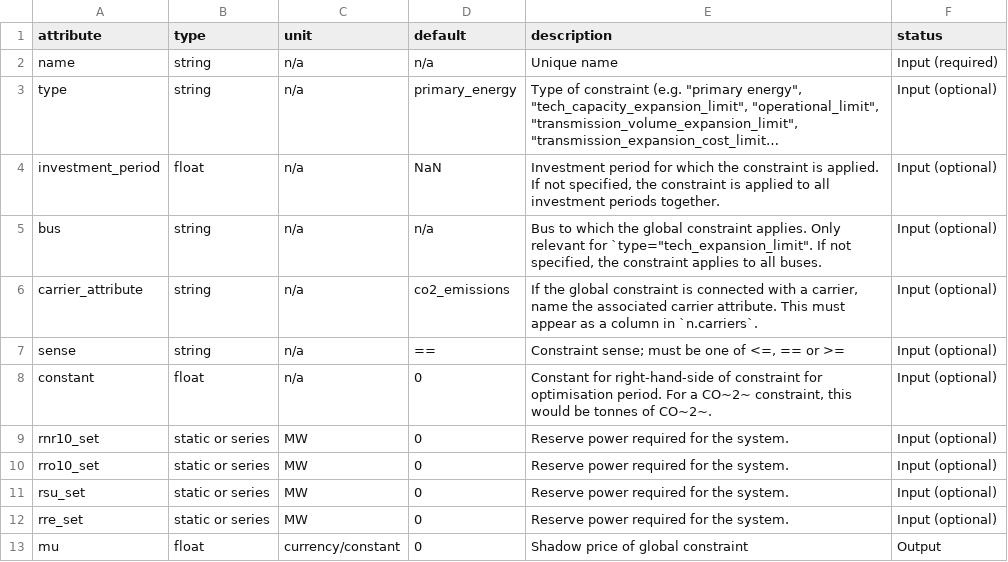
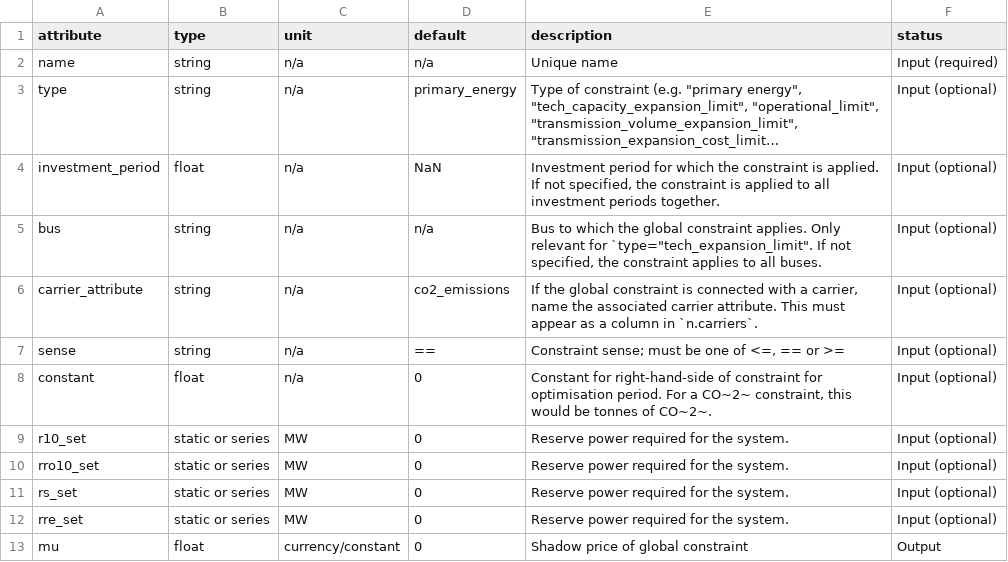
Before and after one commit to BrandolRuizOlmeda/PyPSA_MX, a CSV file: pypsa/data/component_attrs/global_constraints.csv, drawn as a sheet; long unchanged cells end in ….

```diff
--- a/pypsa/data/component_attrs/global_constraints.csv
+++ b/pypsa/data/component_attrs/global_constraints.csv
@@ -8,5 +8,5 @@ sense,string,n/a,==,"Constraint sense; must be one of <=, == or >=",Input (optio
 constant,float,n/a,0,"Constant for right-hand-side of constraint for optimisation period. For a CO~2~ constraint, this would be tonnes of CO~2~.",Input (optional)
-rnr10_set,static or series,MW,0,Reserve power required for the system.,Input (optional)
+r10_set,static or series,MW,0,Reserve power required for the system.,Input (optional)
 rro10_set,static or series,MW,0,Reserve power required for the system.,Input (optional)
-rsu_set,static or series,MW,0,Reserve power required for the system.,Input (optional)
+rs_set,static or series,MW,0,Reserve power required for the system.,Input (optional)
 rre_set,static or series,MW,0,Reserve power required for the system.,Input (optional)
```
Also changed, not shown: pypsa/data/component_attrs/generators.csv, pypsa/data/variables.csv, 4 other files.
